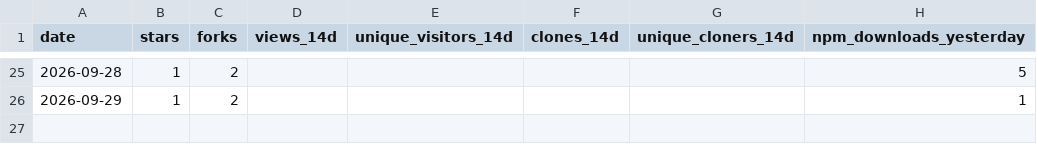
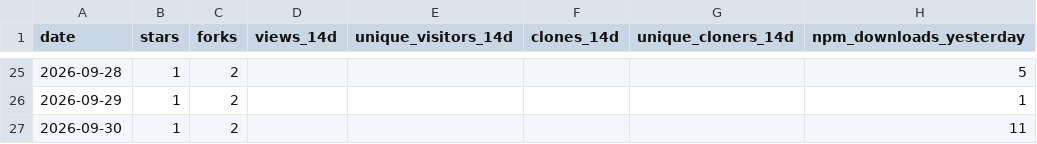
Before and after one commit to Bubblegunn/workproof, a CSV file: metrics.csv, drawn as a sheet; only a part is shown, gaps mark what is left out; the diff names each change by its address in the sheet, - before the commit and + after, or states it on an @@ line.

```diff
--- a/metrics.csv
+++ b/metrics.csv
+row 27: 2026-09-30 | 1 | 2 |  |  |  |  | 11
```
